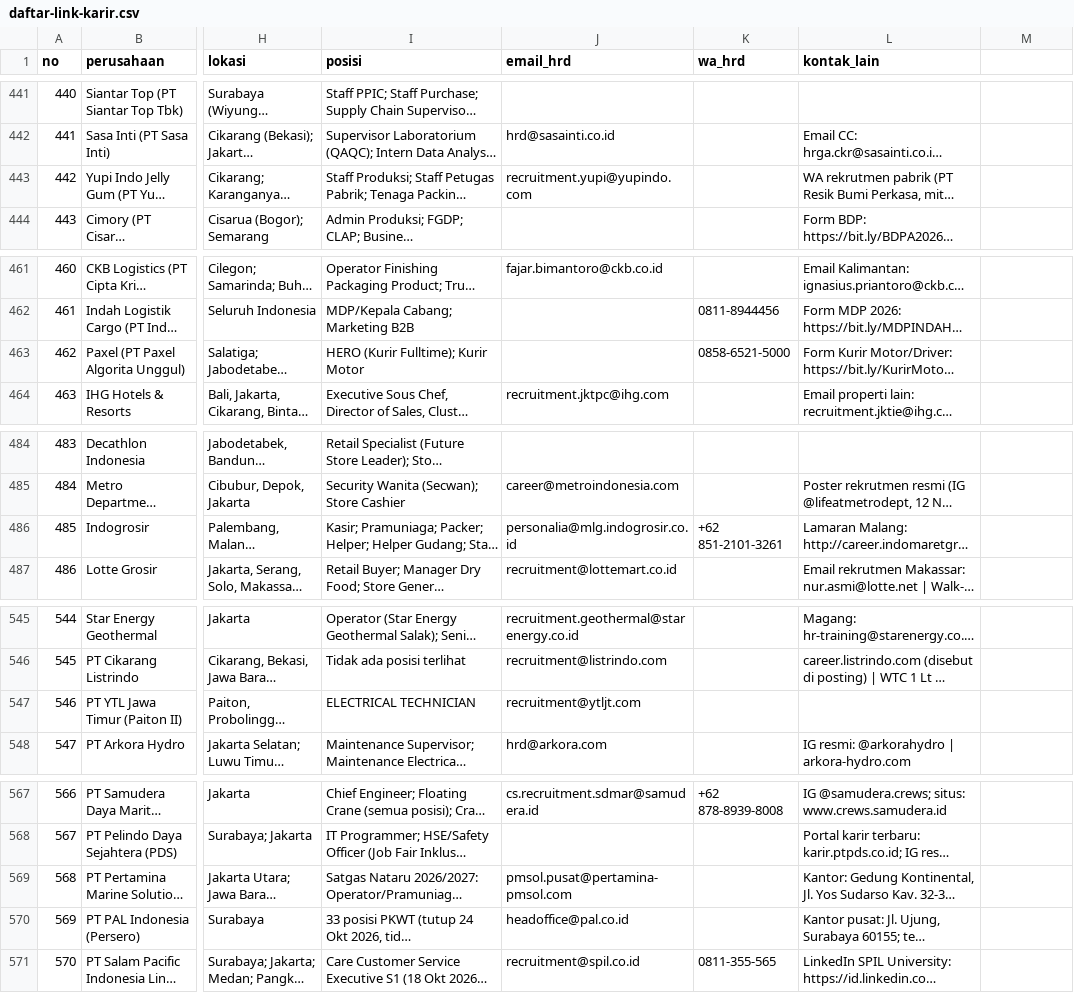
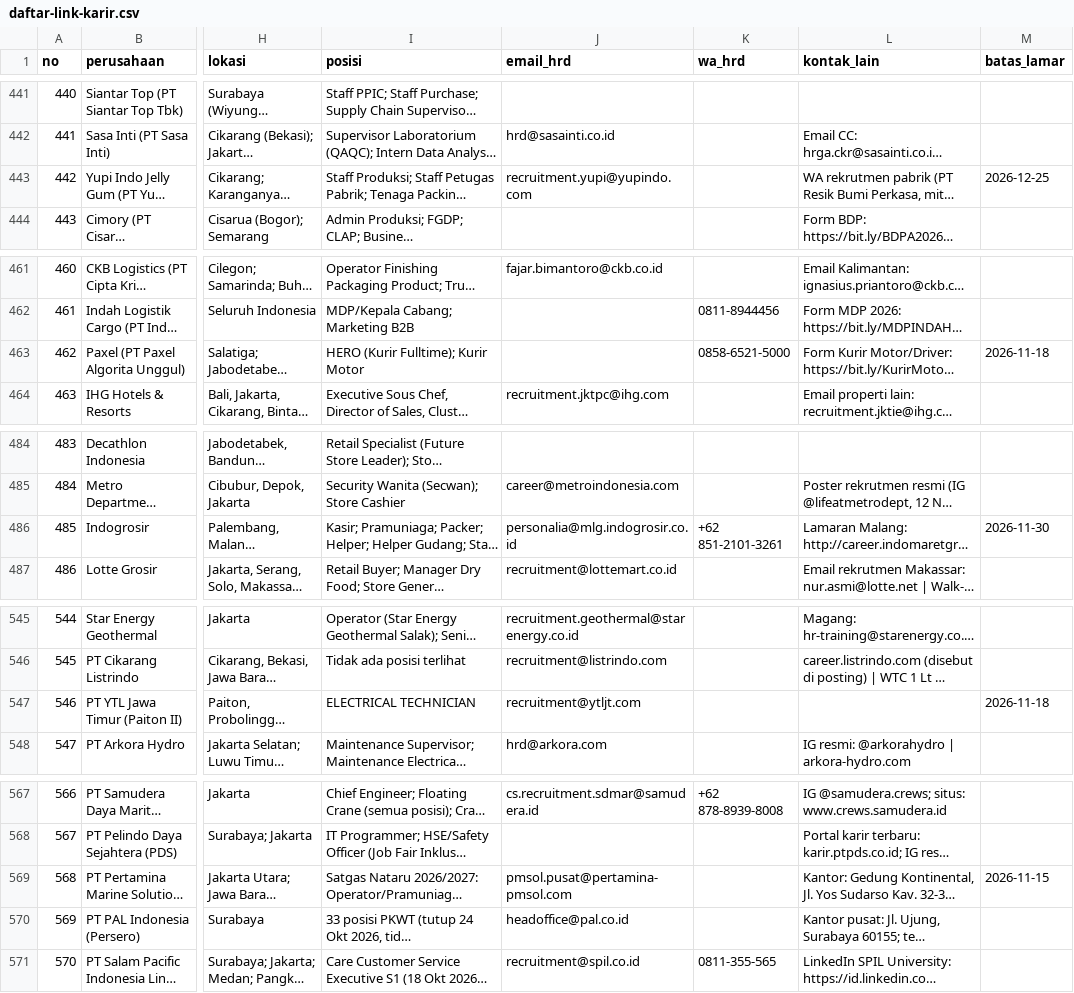
Before and after one commit to adiprmx/karir, a CSV file: data/daftar-link-karir.csv, drawn as a sheet; only a part is shown, gaps mark what is left out; long unchanged cells end in …; the diff covers the shown part only; the diff names each change by its address in the sheet, - before the commit and + after, or states it on an @@ line.

Commit message:
Fase 2: hapus lamaran bertahan, peta kota akurat, kolom batas lamar

```diff
--- a/data/daftar-link-karir.csv
+++ b/data/daftar-link-karir.csv
-M1: (empty)
+M1: batas_lamar
-M443 (batas_lamar): (empty)
+M443 (batas_lamar): 2026-12-25
-M463 (batas_lamar): (empty)
+M463 (batas_lamar): 2026-11-18
-M486 (batas_lamar): (empty)
+M486 (batas_lamar): 2026-11-30
-M547 (batas_lamar): (empty)
+M547 (batas_lamar): 2026-11-18
-M569 (batas_lamar): (empty)
+M569 (batas_lamar): 2026-11-15
```
Also changed, not shown: 12 edited cells elsewhere in this file, 15 other files.
